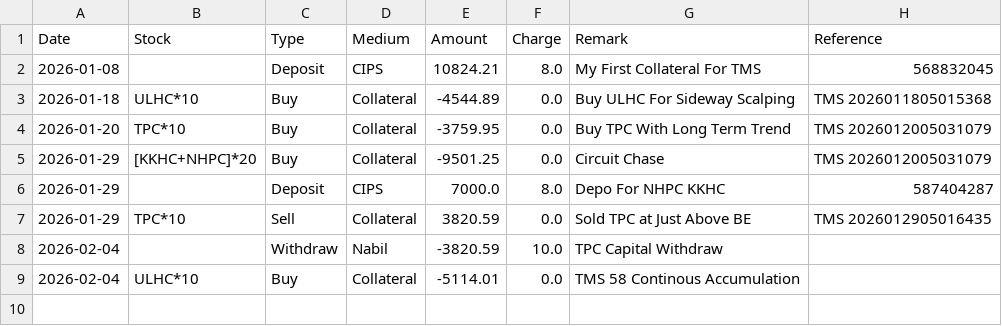
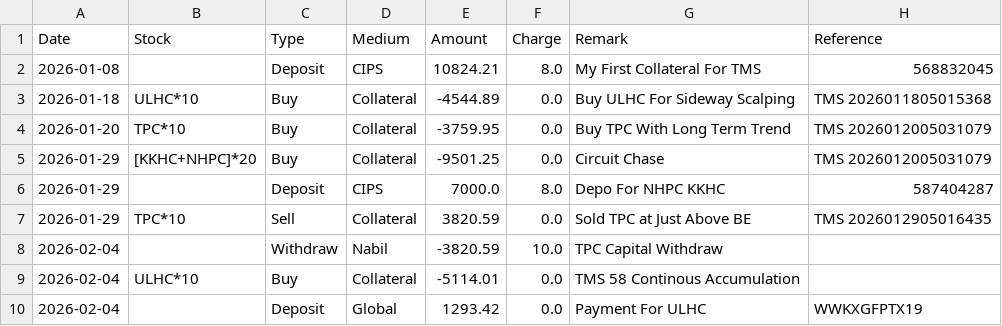
Before and after one commit to Jagdishsah/Neon_Backend, a CSV file: tms/tms_trx.csv, drawn as a sheet.

Commit message:
Update tms/tms_trx.csv

```diff
--- a/tms/tms_trx.csv
+++ b/tms/tms_trx.csv
@@ -9 +9,2 @@ Date,Stock,Type,Medium,Amount,Charge,Remark,Reference
 2026-02-04,ULHC*10,Buy,Collateral,-5114.01,0.0,TMS 58 Continous Accumulation,
+2026-02-04,,Deposit,Global,1293.42,0.0,Payment For ULHC,WWKXGFPTX19
```
